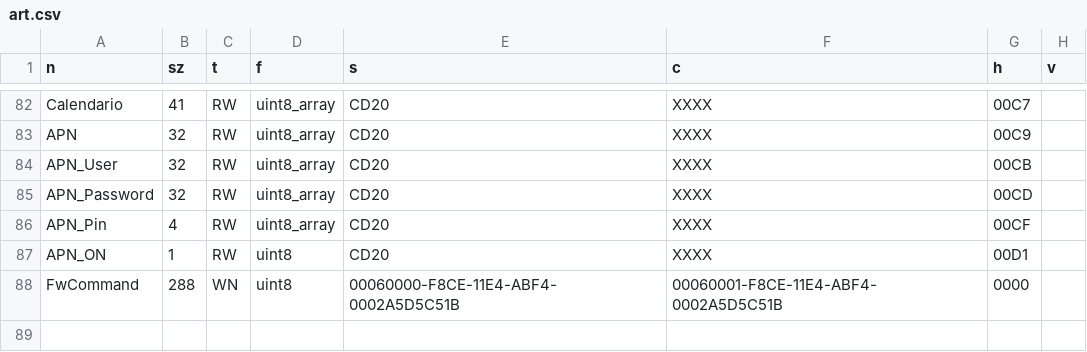
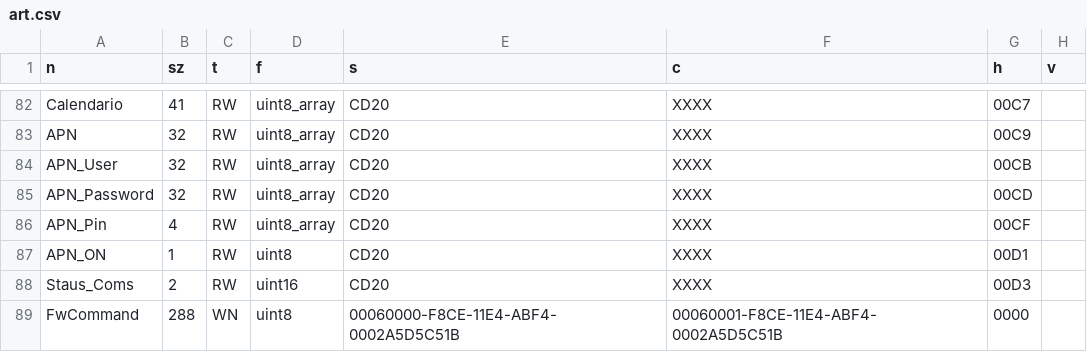
Before and after one commit to ads-veltium/v-f-b-e-7, a CSV file: VeltiumCharger/codegen/art.csv, drawn as a sheet; only a part is shown, gaps mark what is left out; the diff names each change by its address in the sheet, - before the commit and + after, or states it on an @@ line.

```diff
--- a/VeltiumCharger/codegen/art.csv
+++ b/VeltiumCharger/codegen/art.csv
+row 88: Staus_Coms | 2 | RW | uint16 | CD20 | XXXX | 00D3
```
Also changed, not shown: 10 other files.
